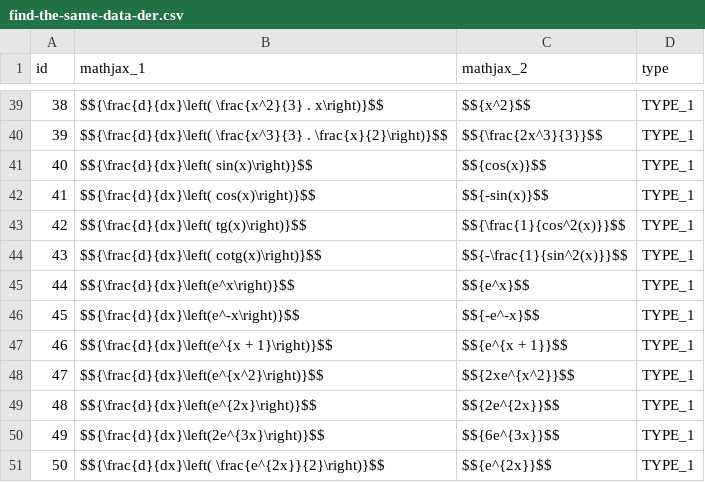
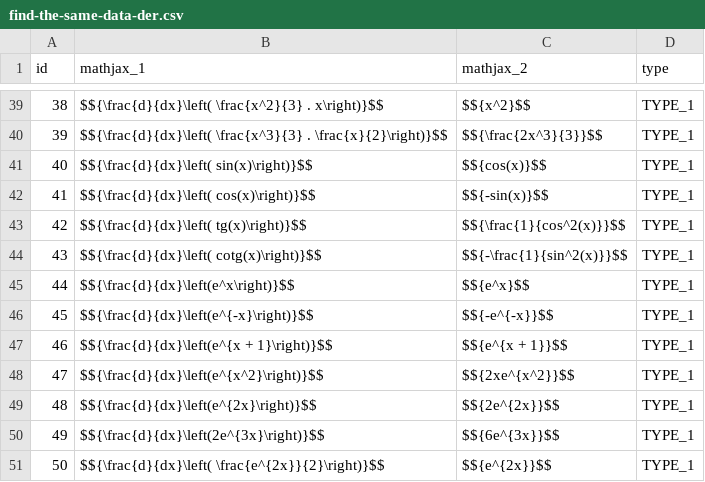
Before and after one commit to GolianLubomir/bp1, a CSV file: database/data/find-the-same-data-der.csv, drawn as a sheet; only a part is shown, gaps mark what is left out.

```diff
--- a/database/data/find-the-same-data-der.csv
+++ b/database/data/find-the-same-data-der.csv
@@ -45,3 +45,3 @@ id;mathjax_1;mathjax_2;type
 44;$${\frac{d}{dx}\left(e^x\right)}$$;$${e^x}$$;TYPE_1
-45;$${\frac{d}{dx}\left(e^-x\right)}$$;$${-e^-x}$$;TYPE_1
+45;$${\frac{d}{dx}\left(e^{-x}\right)}$$;$${-e^{-x}}$$;TYPE_1
 46;$${\frac{d}{dx}\left(e^{x + 1}\right)}$$;$${e^{x + 1}}$$;TYPE_1
```
Also changed, not shown: 40 other files.
